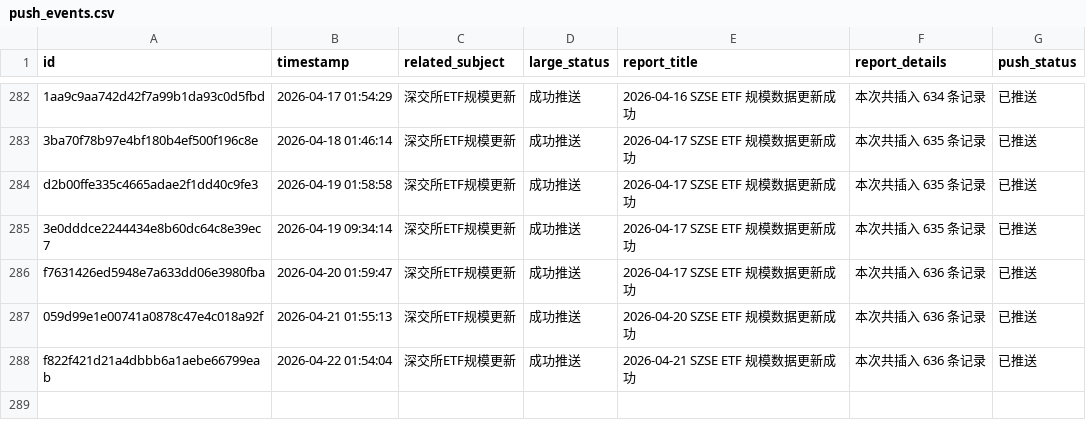
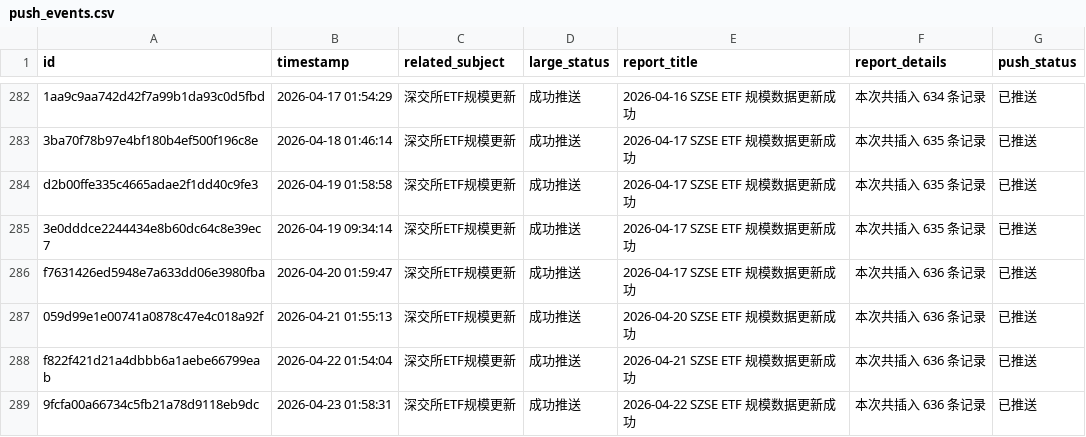
Before and after one commit to cmdSTARMO/cmdstar.github.io, a CSV file: auto_files/push_related/data/push_events.csv, drawn as a sheet; only a part is shown, gaps mark what is left out.

```diff
--- a/auto_files/push_related/data/push_events.csv
+++ b/auto_files/push_related/data/push_events.csv
@@ -288 +288,2 @@ f7631426ed5948e7a633dd06e3980fba,2026-04-20 01:59:47,深交所ETF规模更新,
 f822f421d21a4dbbb6a1aebe66799eab,2026-04-22 01:54:04,深交所ETF规模更新,成功推送,2026-04-21 SZSE ETF 规模数据更新成功,本次共插入 636 条记录,已推送
+9fcfa00a66734c5fb21a78d9118eb9dc,2026-04-23 01:58:31,深交所ETF规模更新,成功推送,2026-04-22 SZSE ETF 规模数据更新成功,本次共插入 636 条记录,已推送
```
Also changed, not shown: 1 other file.
